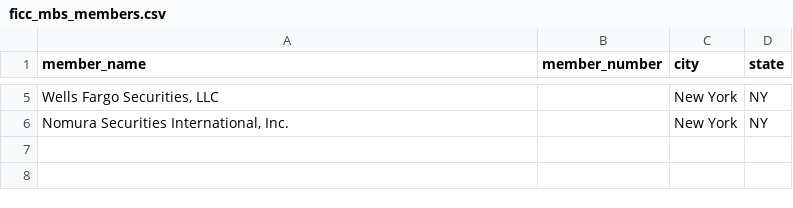
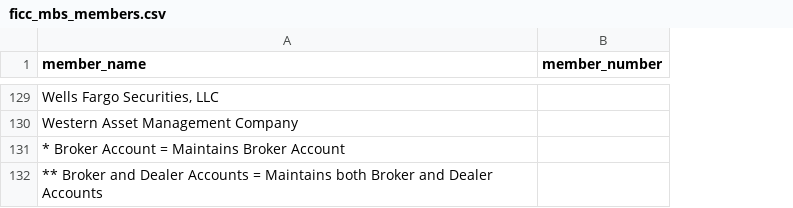
Before and after one commit to abedubas-alchemydev/fis-lead-gen, a CSV file: backend/data/clearing_directories/ficc_mbs_members.csv, drawn as a sheet; only a part is shown, gaps mark what is left out; removed rows and columns are numbered as before the commit, all else as after; the diff covers the shown part only; the diff names each change by its address in the sheet, - before the commit and + after, or states it on an @@ line.

```diff
--- a/backend/data/clearing_directories/ficc_mbs_members.csv
+++ b/backend/data/clearing_directories/ficc_mbs_members.csv
-column C (city), rows 5-6: New York | New York
-column D (state), rows 5-6: NY | NY
-A130 (member_name): Nomura Securities International, Inc.
+A130 (member_name): Western Asset Management Company
+row 131: * Broker Account = Maintains Broker Account
+row 132: ** Broker and Dealer Accounts = Maintains both Broker and Dealer Accounts
```
Also changed, not shown: 124 added rows and 1 edited cell elsewhere in this file, backend/data/clearing_directories/ficc_gov_members.csv, 3 other files.
